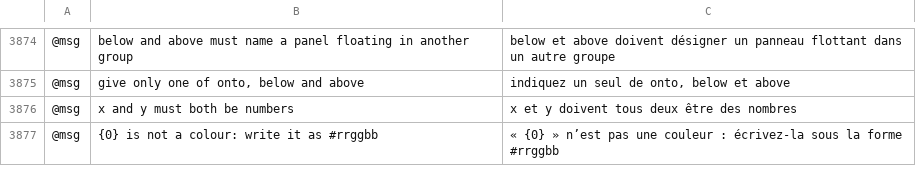
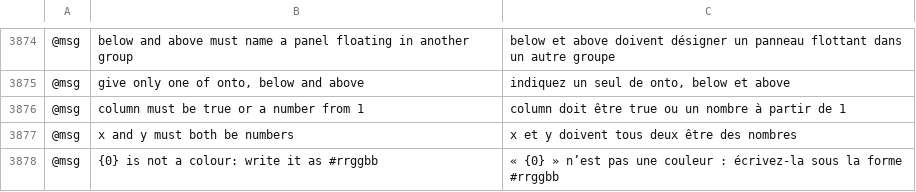
Before and after one commit to bobtherobot/vectorcraft, a TSV file: crates/ui-egui/src/i18n/fr.tsv, drawn as a sheet; only a part is shown, gaps mark what is left out; the diff names each change by its address in the sheet, - before the commit and + after, or states it on an @@ line.

```diff
--- a/crates/ui-egui/src/i18n/fr.tsv
+++ b/crates/ui-egui/src/i18n/fr.tsv
+row 3876: @msg | column must be true or a number from 1 | column doit être true ou un nombre à partir de 1
```
Also changed, not shown: crates/ui-egui/src/i18n/es.tsv, crates/ui-egui/src/i18n/it.tsv, 7 other files.
